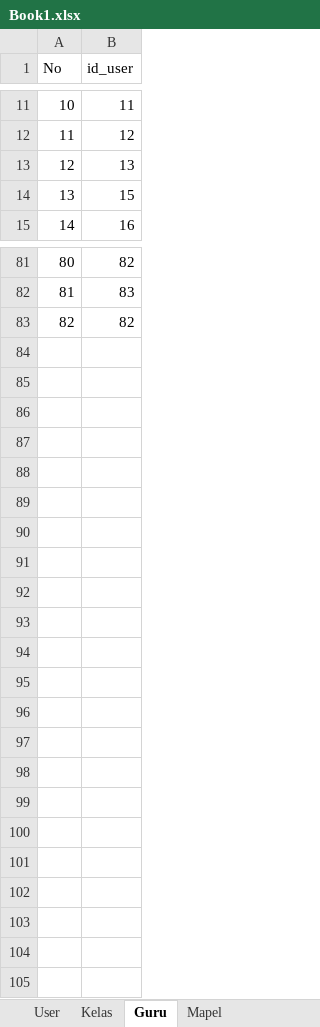
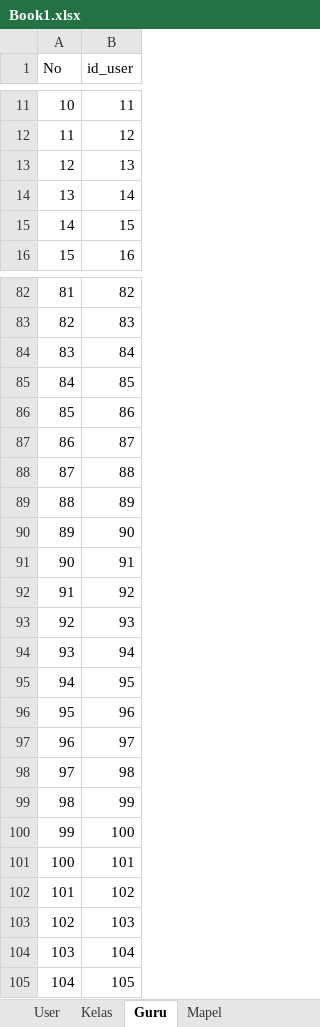
Before and after one commit to Nikkoadr/monitoring-guru, an Excel workbook: Book1.xlsx, sheet Guru, drawn as a sheet; only a part is shown, gaps mark what is left out; values as stored, in another font and other column widths than the file's, no borders; addresses are those after the commit; the diff names each change by its address in the sheet, - before the commit and + after, or states it on an @@ line.

```diff
--- a/Book1.xlsx (sheet Guru)
+++ b/Book1.xlsx (sheet Guru)
+row 14: 13 | 14
@@ column A (No) renumbered between rows 15 and 84 @@
-B84 (id_user): 82
+B84 (id_user): 84
+row 85: 84 | 85
+row 86: 85 | 86
+row 87: 86 | 87
+row 88: 87 | 88
+row 89: 88 | 89
+row 90: 89 | 90
+row 91: 90 | 91
+row 92: 91 | 92
+row 93: 92 | 93
+row 94: 93 | 94
+row 95: 94 | 95
+row 96: 95 | 96
+row 97: 96 | 97
+row 98: 97 | 98
+row 99: 98 | 99
+row 100: 99 | 100
+row 101: 100 | 101
+row 102: 101 | 102
+row 103: 102 | 103
+row 104: 103 | 104
+row 105: 104 | 105
```
Also changed, not shown: sheet Siswa, sheet User, sheet Mapel, 2 other files.
